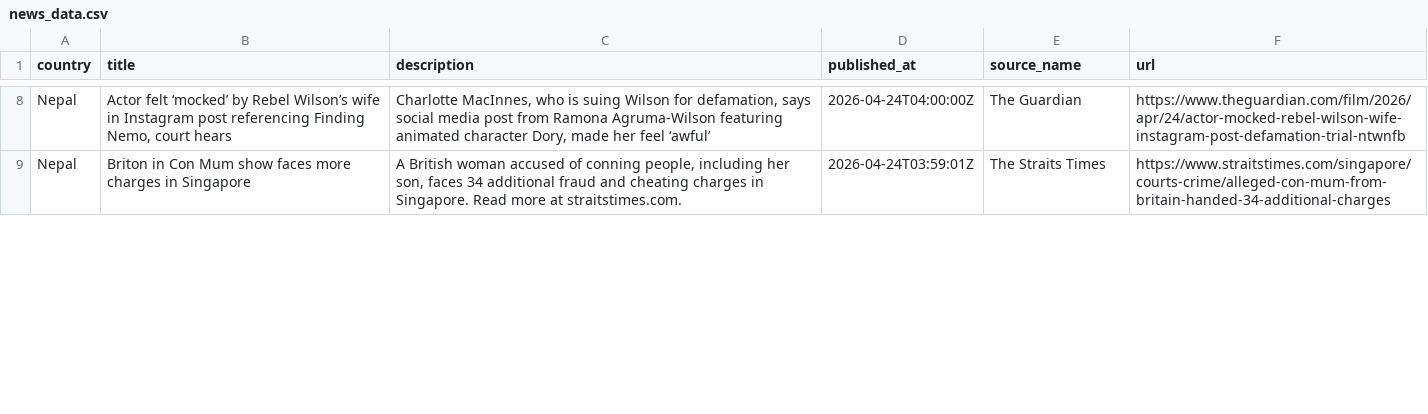
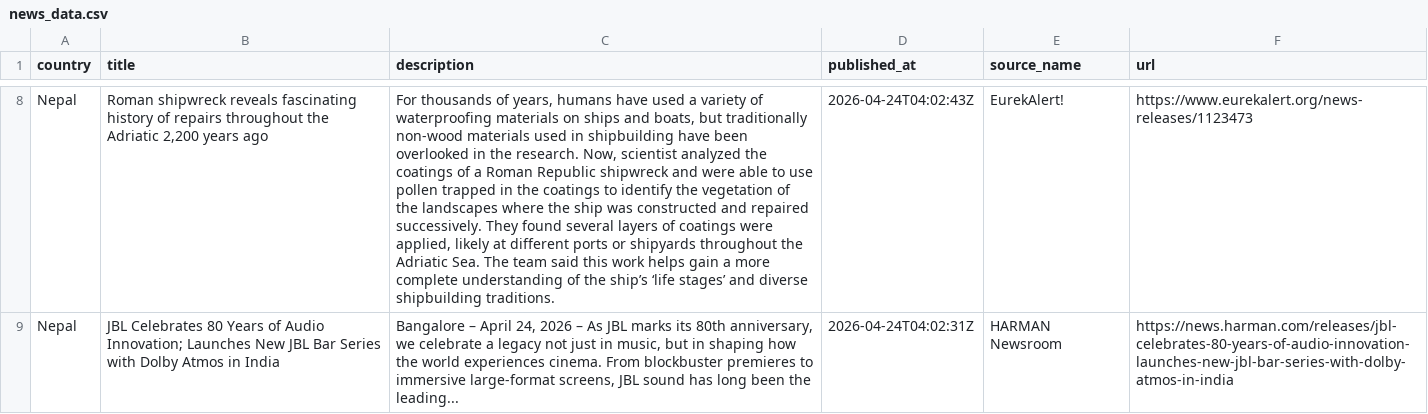
Before and after one commit to rohanmaharjan/AI_Intern, a CSV file: GNEWS/news_data.csv, drawn as a sheet; only a part is shown, gaps mark what is left out; the diff covers the shown part only; the diff names each change by its address in the sheet, - before the commit and + after, or states it on an @@ line.

```diff
--- a/GNEWS/news_data.csv
+++ b/GNEWS/news_data.csv
-B8 (title): Actor felt ‘mocked’ by Rebel Wilson’s wife in Instagram post referencing Finding Nemo, court hears
+B8 (title): Roman shipwreck reveals fascinating history of repairs throughout the Adriatic 2,200 years ago
-C8 (description): Charlotte MacInnes, who is suing Wilson for defamation, says social media post from Ramona Agruma-Wilson featuring animated character Dory, made her feel ‘awful’
+C8 (description): For thousands of years, humans have used a variety of waterproofing materials on ships and boats, but traditionally non-wood materials used in shipbuilding have been overlooked in the research. Now, scientist analyzed the coatings of a Roman Republic shipwreck and were able to use pollen trapped in the coatings to identify the vegetation of the landscapes where the ship was constructed and repaired successively. They found several layers of coatings were applied, likely at different ports or shipyards throughout the Adriatic Sea. The team said this work helps gain a more complete understanding of the ship’s ‘life stages’ and diverse shipbuilding traditions.
-D8 (published_at): 2026-04-24T04:00:00Z
+D8 (published_at): 2026-04-24T04:02:43Z
-E8 (source_name): The Guardian
+E8 (source_name): EurekAlert!
-F8 (url): https://www.theguardian.com/film/2026/apr/24/actor-mocked-rebel-wilson-wife-instagram-post-defamation-trial-ntwnfb
+F8 (url): https://www.eurekalert.org/news-releases/1123473
-B9 (title): Briton in Con Mum show faces more charges in Singapore
+B9 (title): JBL Celebrates 80 Years of Audio Innovation; Launches New JBL Bar Series with Dolby Atmos in India
-C9 (description): A British woman accused of conning people, including her son, faces 34 additional fraud and cheating charges in Singapore. Read more at straitstimes.com.
+C9 (description): Bangalore – April 24, 2026 – As JBL marks its 80th anniversary, we celebrate a legacy not just in music, but in shaping how the world experiences cinema. From blockbuster premieres to immersive large-format screens, JBL sound has long been the leading...
-D9 (published_at): 2026-04-24T03:59:01Z
+D9 (published_at): 2026-04-24T04:02:31Z
-E9 (source_name): The Straits Times
+E9 (source_name): HARMAN Newsroom
-F9 (url): https://www.straitstimes.com/singapore/courts-crime/alleged-con-mum-from-britain-handed-34-additional-charges
+F9 (url): https://news.harman.com/releases/jbl-celebrates-80-years-of-audio-innovation-launches-new-jbl-bar-series-with-dolby-atmos-in-india
```
Also changed, not shown: 3 added rows, 3 removed rows and 40 edited cells elsewhere in this file, 1 other file.
